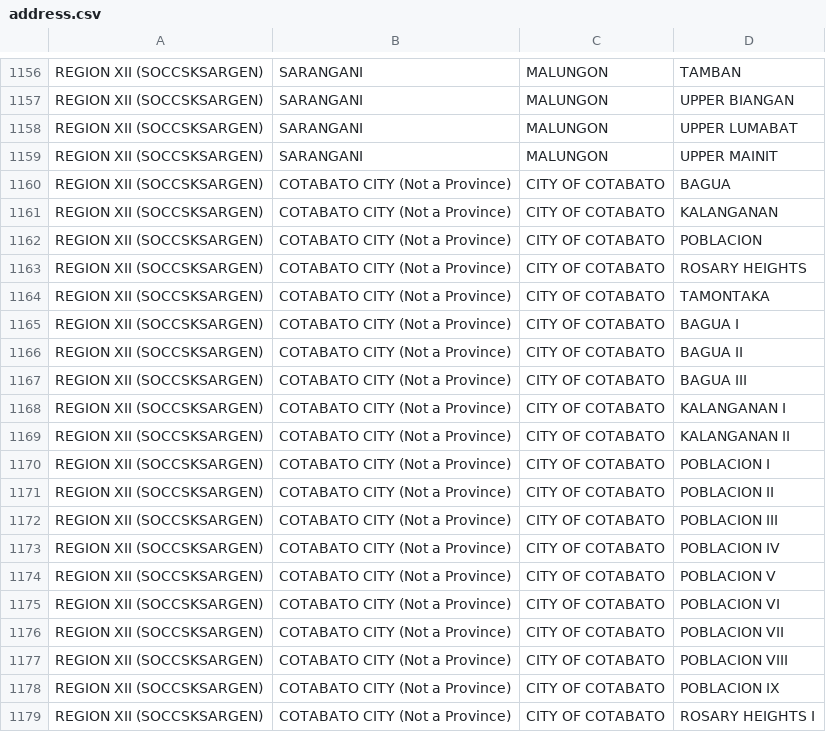
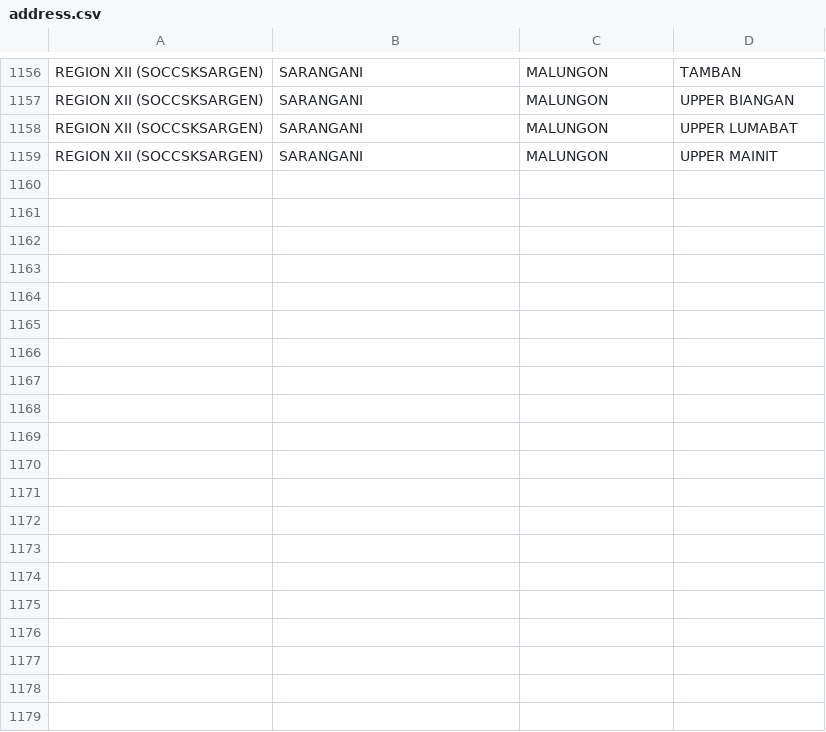
Before and after one commit to Alden0827/fds_talaan, a CSV file: address.csv, drawn as a sheet; only a part is shown, gaps mark what is left out; the diff covers the shown part only; the diff names each change by its address in the sheet, - before the commit and + after, or states it on an @@ line.

```diff
--- a/address.csv
+++ b/address.csv
-row 1160: REGION XII (SOCCSKSARGEN) | COTABATO CITY (Not a Province) | CITY OF COTABATO | BAGUA
-row 1161: REGION XII (SOCCSKSARGEN) | COTABATO CITY (Not a Province) | CITY OF COTABATO | KALANGANAN
-row 1162: REGION XII (SOCCSKSARGEN) | COTABATO CITY (Not a Province) | CITY OF COTABATO | POBLACION
-row 1163: REGION XII (SOCCSKSARGEN) | COTABATO CITY (Not a Province) | CITY OF COTABATO | ROSARY HEIGHTS
-row 1164: REGION XII (SOCCSKSARGEN) | COTABATO CITY (Not a Province) | CITY OF COTABATO | TAMONTAKA
-row 1165: REGION XII (SOCCSKSARGEN) | COTABATO CITY (Not a Province) | CITY OF COTABATO | BAGUA I
-row 1166: REGION XII (SOCCSKSARGEN) | COTABATO CITY (Not a Province) | CITY OF COTABATO | BAGUA II
-row 1167: REGION XII (SOCCSKSARGEN) | COTABATO CITY (Not a Province) | CITY OF COTABATO | BAGUA III
-row 1168: REGION XII (SOCCSKSARGEN) | COTABATO CITY (Not a Province) | CITY OF COTABATO | KALANGANAN I
-row 1169: REGION XII (SOCCSKSARGEN) | COTABATO CITY (Not a Province) | CITY OF COTABATO | KALANGANAN II
-row 1170: REGION XII (SOCCSKSARGEN) | COTABATO CITY (Not a Province) | CITY OF COTABATO | POBLACION I
-row 1171: REGION XII (SOCCSKSARGEN) | COTABATO CITY (Not a Province) | CITY OF COTABATO | POBLACION II
-row 1172: REGION XII (SOCCSKSARGEN) | COTABATO CITY (Not a Province) | CITY OF COTABATO | POBLACION III
-row 1173: REGION XII (SOCCSKSARGEN) | COTABATO CITY (Not a Province) | CITY OF COTABATO | POBLACION IV
-row 1174: REGION XII (SOCCSKSARGEN) | COTABATO CITY (Not a Province) | CITY OF COTABATO | POBLACION V
-row 1175: REGION XII (SOCCSKSARGEN) | COTABATO CITY (Not a Province) | CITY OF COTABATO | POBLACION VI
-row 1176: REGION XII (SOCCSKSARGEN) | COTABATO CITY (Not a Province) | CITY OF COTABATO | POBLACION VII
-row 1177: REGION XII (SOCCSKSARGEN) | COTABATO CITY (Not a Province) | CITY OF COTABATO | POBLACION VIII
-row 1178: REGION XII (SOCCSKSARGEN) | COTABATO CITY (Not a Province) | CITY OF COTABATO | POBLACION IX
-row 1179: REGION XII (SOCCSKSARGEN) | COTABATO CITY (Not a Province) | CITY OF COTABATO | ROSARY HEIGHTS I
```
Also changed, not shown: 17 removed rows and 16 edited cells elsewhere in this file, 4 other files.
